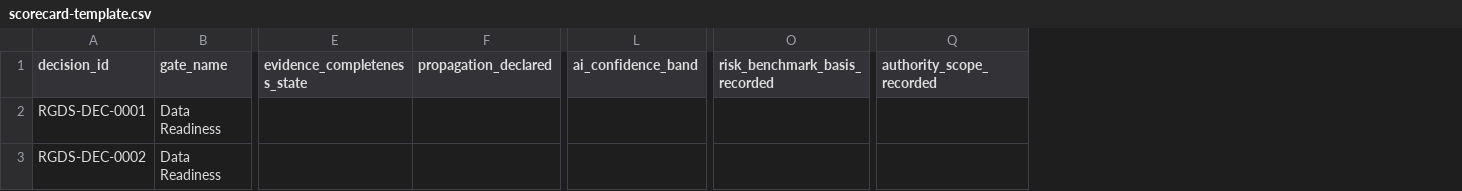
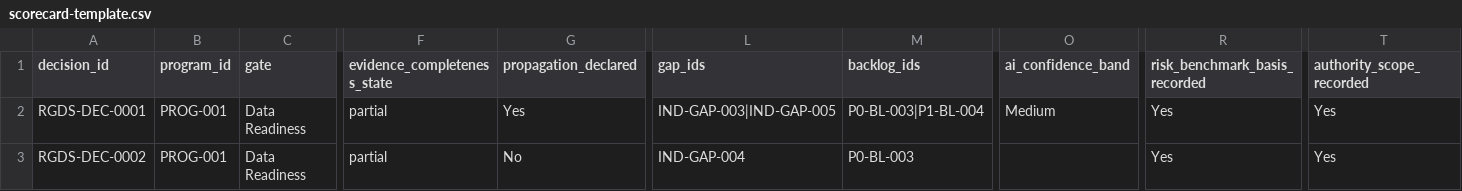
Before and after one commit to mj3b/rgds, a CSV file: evaluation/scorecard-template.csv, drawn as a sheet; only a part is shown, gaps mark what is left out; addresses are those after the commit; the diff covers the shown part only; the diff names each change by its address in the sheet, - before the commit and + after, or states it on an @@ line.

Commit message:
Update scorecard-template.csv

```diff
--- a/evaluation/scorecard-template.csv
+++ b/evaluation/scorecard-template.csv
+column B (program_id), rows 2-3: PROG-001 | PROG-001
+column L (gap_ids), rows 2-3: IND-GAP-003|IND-GAP-005 | IND-GAP-004
+column M (backlog_ids), rows 2-3: P0-BL-003|P1-BL-004 | P0-BL-003
-C1: gate_name
+C1: gate
-F2:F3 (evidence_completeness_state): (empty)
+F2:F3 (evidence_completeness_state): partial
-G2 (propagation_declared): (empty)
+G2 (propagation_declared): Yes
-O2 (ai_confidence_band): (empty)
+O2 (ai_confidence_band): Medium
-R2:R3 (risk_benchmark_basis_recorded): (empty)
+R2:R3 (risk_benchmark_basis_recorded): Yes
-T2:T3 (authority_scope_recorded): (empty)
+T2:T3 (authority_scope_recorded): Yes
-G3 (propagation_declared): (empty)
+G3 (propagation_declared): No
```
Also changed, not shown: 2 edited cells elsewhere in this file.
